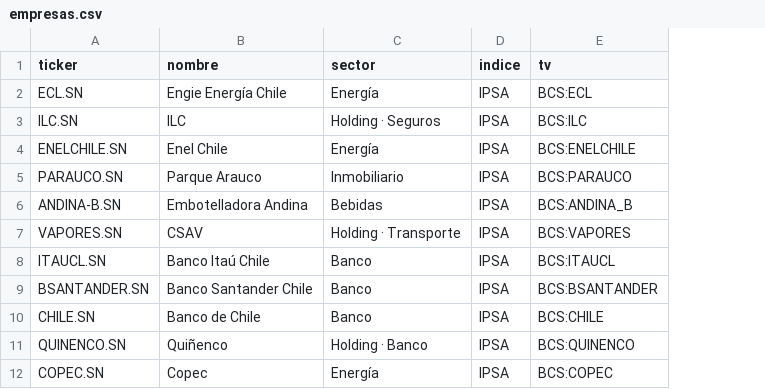
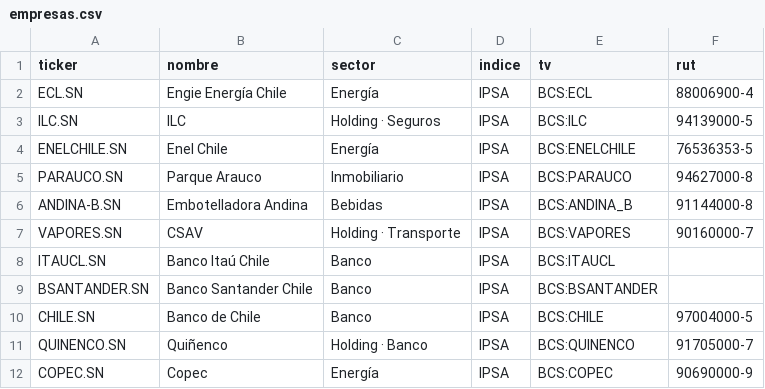
Before and after one commit to EduMatia/monitor-ipsa, a CSV file: empresas.csv, drawn as a sheet; only a part is shown; the diff names each change by its address in the sheet, - before the commit and + after, or states it on an @@ line.

```diff
--- a/empresas.csv
+++ b/empresas.csv
+column F (rut), rows 2-12: 88006900-4 | 94139000-5 | 76536353-5 | 94627000-8 | 91144000-8 | 90160000-7 |  |  | 97004000-5 | 91705000-7 | 90690000-9
```
Also changed, not shown: 3 other files.
